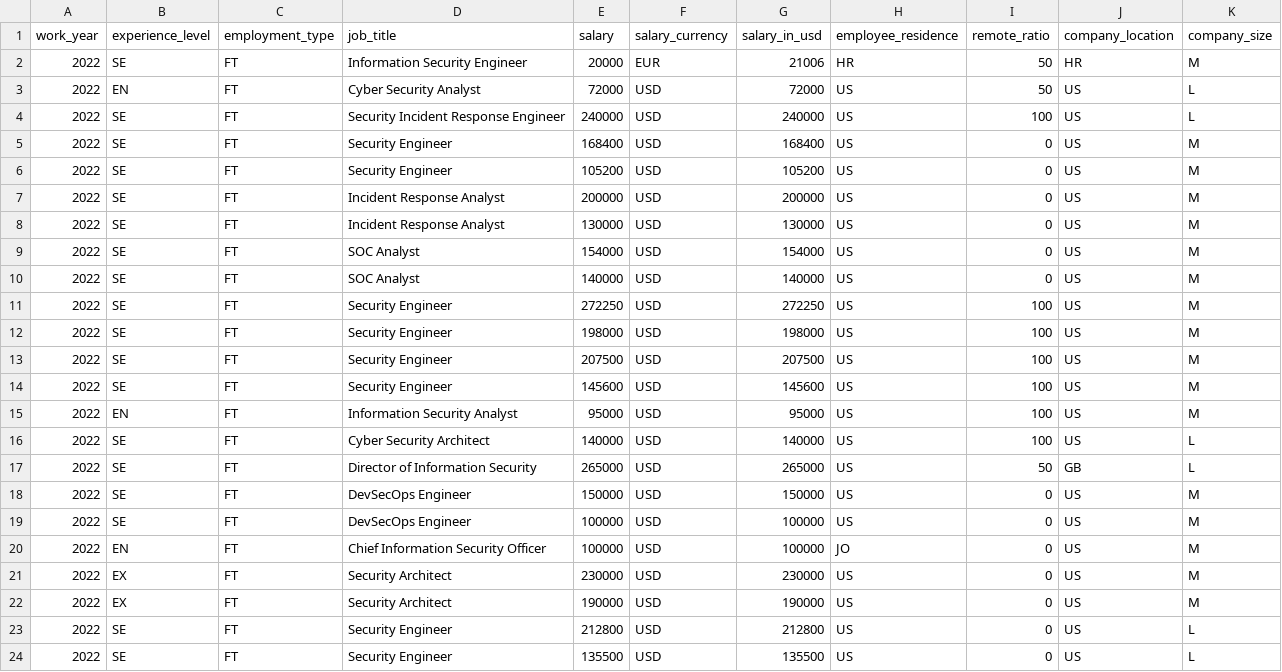
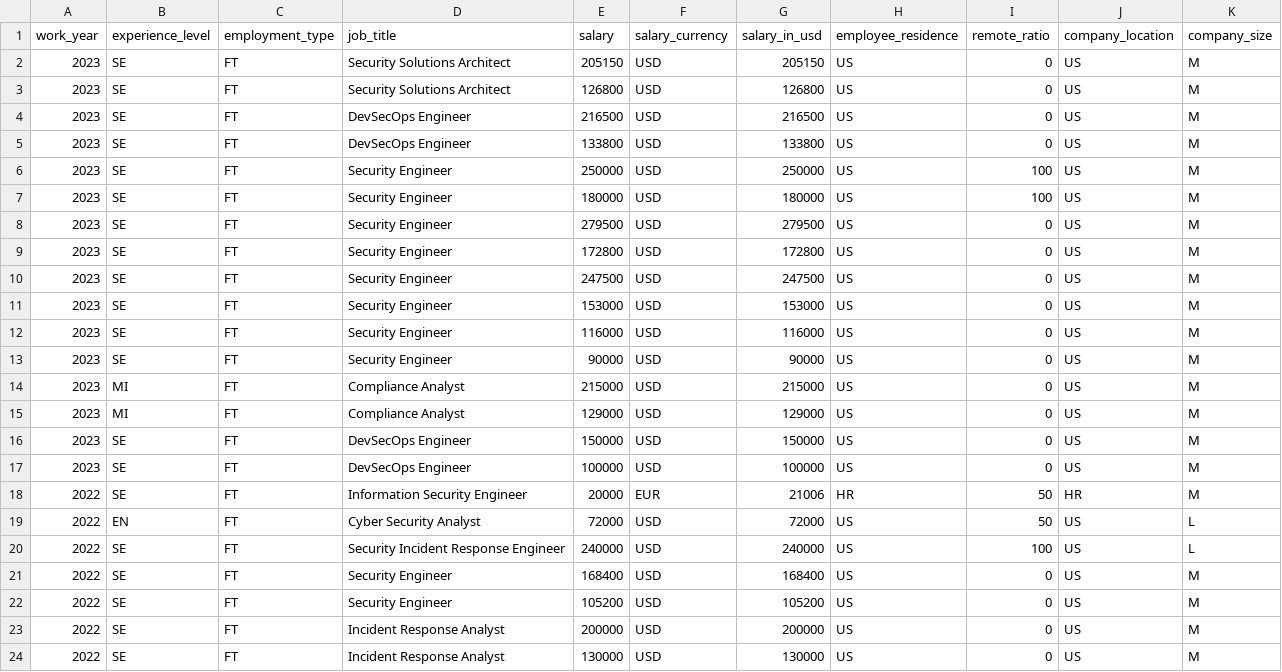
Before and after one commit to foorilla/infosec-jobs-com-salaries, a CSV file: salaries.csv, drawn as a sheet; only a part is shown; the shorter side is filled out with more unchanged rows; the diff names each change by its address in the sheet, - before the commit and + after, or states it on an @@ line.

Commit message:
Update salaries data.

```diff
--- a/salaries.csv
+++ b/salaries.csv
+row 2: 2023 | SE | FT | Security Solutions Architect | 205150 | USD | 205150 | US | 0 | US | M
+row 3: 2023 | SE | FT | Security Solutions Architect | 126800 | USD | 126800 | US | 0 | US | M
+row 4: 2023 | SE | FT | DevSecOps Engineer | 216500 | USD | 216500 | US | 0 | US | M
+row 5: 2023 | SE | FT | DevSecOps Engineer | 133800 | USD | 133800 | US | 0 | US | M
+row 6: 2023 | SE | FT | Security Engineer | 250000 | USD | 250000 | US | 100 | US | M
+row 7: 2023 | SE | FT | Security Engineer | 180000 | USD | 180000 | US | 100 | US | M
+row 8: 2023 | SE | FT | Security Engineer | 279500 | USD | 279500 | US | 0 | US | M
+row 9: 2023 | SE | FT | Security Engineer | 172800 | USD | 172800 | US | 0 | US | M
+row 10: 2023 | SE | FT | Security Engineer | 247500 | USD | 247500 | US | 0 | US | M
+row 11: 2023 | SE | FT | Security Engineer | 153000 | USD | 153000 | US | 0 | US | M
+row 12: 2023 | SE | FT | Security Engineer | 116000 | USD | 116000 | US | 0 | US | M
+row 13: 2023 | SE | FT | Security Engineer | 90000 | USD | 90000 | US | 0 | US | M
+row 14: 2023 | MI | FT | Compliance Analyst | 215000 | USD | 215000 | US | 0 | US | M
+row 15: 2023 | MI | FT | Compliance Analyst | 129000 | USD | 129000 | US | 0 | US | M
+row 16: 2023 | SE | FT | DevSecOps Engineer | 150000 | USD | 150000 | US | 0 | US | M
+row 17: 2023 | SE | FT | DevSecOps Engineer | 100000 | USD | 100000 | US | 0 | US | M
```
Also changed, not shown: 1 other file.
